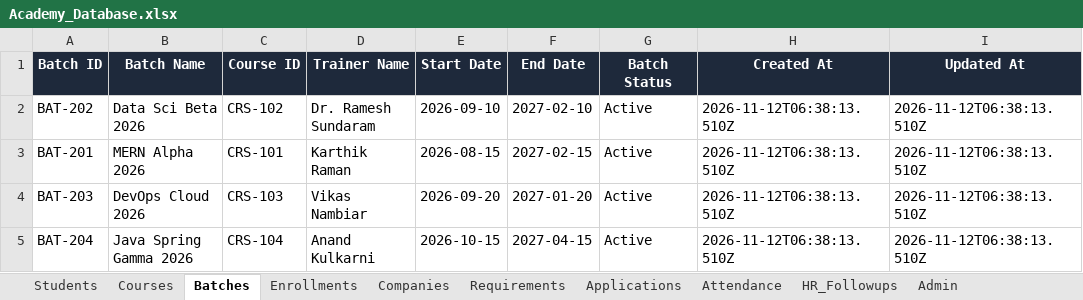
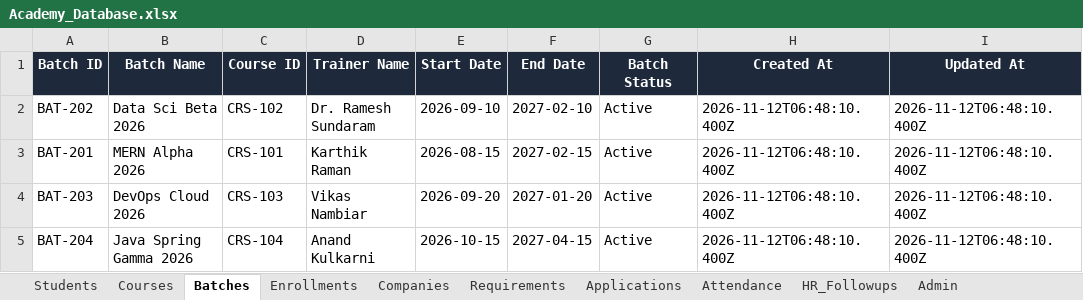
Before and after one commit to vtechams/AMS1, an Excel workbook: database/Academy_Database.xlsx, sheet Batches, drawn as a sheet; values as stored, in another font and other column widths than the file's, no borders; the diff names each change by its address in the sheet, - before the commit and + after, or states it on an @@ line.

```diff
--- a/database/Academy_Database.xlsx (sheet Batches)
+++ b/database/Academy_Database.xlsx (sheet Batches)
-H2:H5 (Created At): 2026-11-12T06:38:13.510Z
+H2:H5 (Created At): 2026-11-12T06:48:10.400Z
-I2:I5 (Updated At): 2026-11-12T06:38:13.510Z
+I2:I5 (Updated At): 2026-11-12T06:48:10.400Z
```
Also changed, not shown: sheet Attendance, sheet Applications, sheet Enrollments, sheet Students, sheet Courses, sheet Companies, 2 more sheets, 3 other files.
